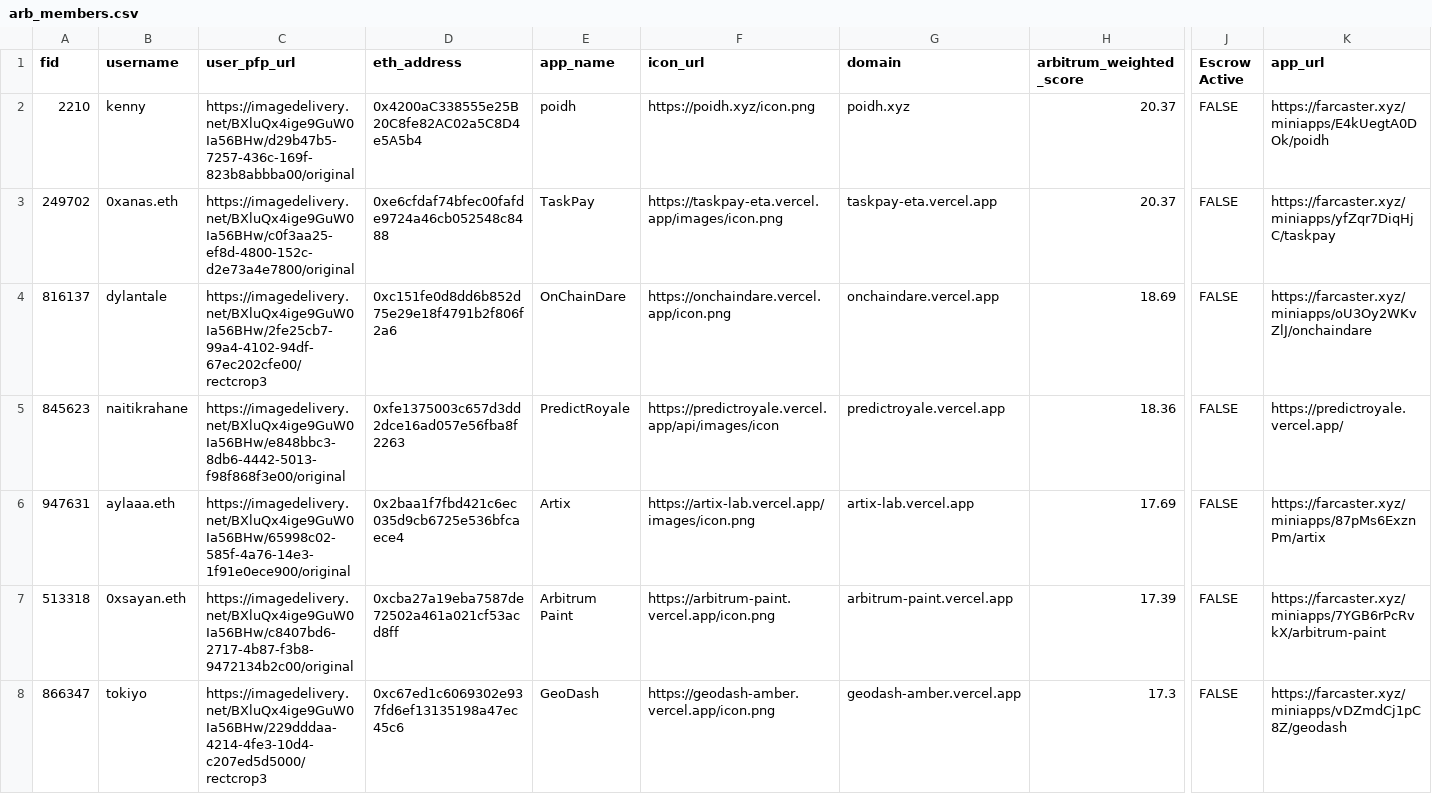
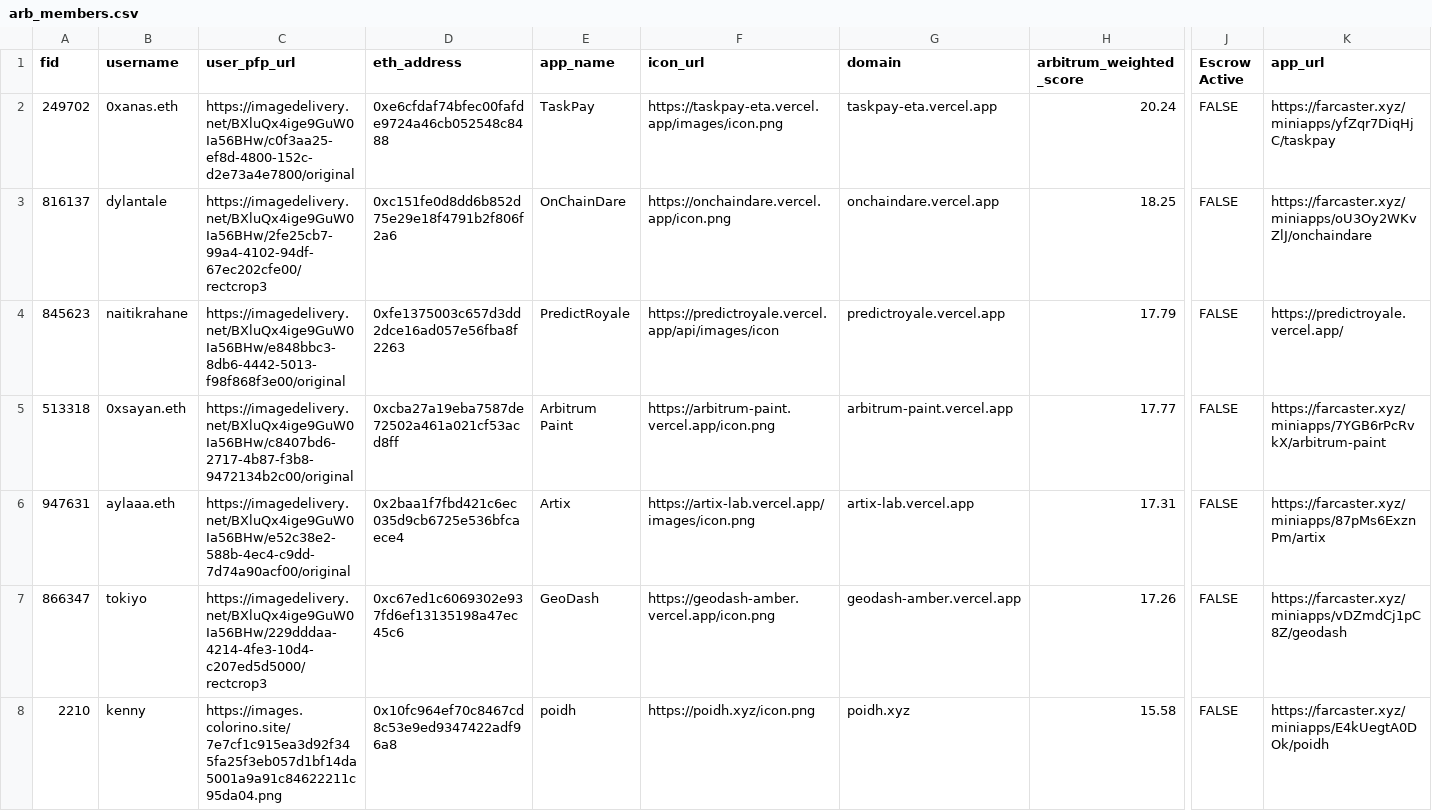
Before and after one commit to flow-state-coop/flow-caster, a CSV file: lib/data/arb_members.csv, drawn as a sheet; only a part is shown, gaps mark what is left out; removed rows and columns are numbered as before the commit, all else as after; rows hold the shown columns only; the diff names each change by its address in the sheet, - before the commit and + after, or states it on an @@ line.

Commit message:
new data

```diff
--- a/lib/data/arb_members.csv
+++ b/lib/data/arb_members.csv
-row 2: 2210 | kenny | https://imagedelivery.net/BXluQx4ige9GuW0Ia56BHw/d29b47b5-7257-436c-169f-823b8abbba00/original | 0x4200aC338555e25B20C8fe82AC02a5C8D4e5A5b4 | poidh | https://poidh.xyz/icon.png | poidh.xyz | 20.37 | FALSE | https://farcaster.xyz/miniapps/E4kUegtA0DOk/poidh
-H2 (arbitrum_weighted_score): 20.37
+H2 (arbitrum_weighted_score): 20.24
-H3 (arbitrum_weighted_score): 18.69
+H3 (arbitrum_weighted_score): 18.25
-H4 (arbitrum_weighted_score): 18.36
+H4 (arbitrum_weighted_score): 17.79
-row 6: 947631 | aylaaa.eth | https://imagedelivery.net/BXluQx4ige9GuW0Ia56BHw/65998c02-585f-4a76-14e3-1f91e0ece900/original | 0x2baa1f7fbd421c6ec035d9cb6725e536bfcaece4 | Artix | https://artix-lab.vercel.app/images/icon.png | artix-lab.vercel.app | 17.69 | FALSE | https://farcaster.xyz/miniapps/87pMs6ExznPm/artix
-H5 (arbitrum_weighted_score): 17.39
+H5 (arbitrum_weighted_score): 17.77
+row 6: 947631 | aylaaa.eth | https://imagedelivery.net/BXluQx4ige9GuW0Ia56BHw/e52c38e2-588b-4ec4-c9dd-7d74a90acf00/original | 0x2baa1f7fbd421c6ec035d9cb6725e536bfcaece4 | Artix | https://artix-lab.vercel.app/images/icon.png | artix-lab.vercel.app | 17.31 | FALSE | https://farcaster.xyz/miniapps/87pMs6ExznPm/artix
-H7 (arbitrum_weighted_score): 17.3
+H7 (arbitrum_weighted_score): 17.26
+row 8: 2210 | kenny | https://images.colorino.site/7e7cf1c915ea3d92f345fa25f3eb057d1bf14da5001a9a91c84622211c95da04.png | 0x10fc964ef70c8467cd8c53e9ed9347422adf96a8 | poidh | https://poidh.xyz/icon.png | poidh.xyz | 15.58 | FALSE | https://farcaster.xyz/miniapps/E4kUegtA0DOk/poidh
```
